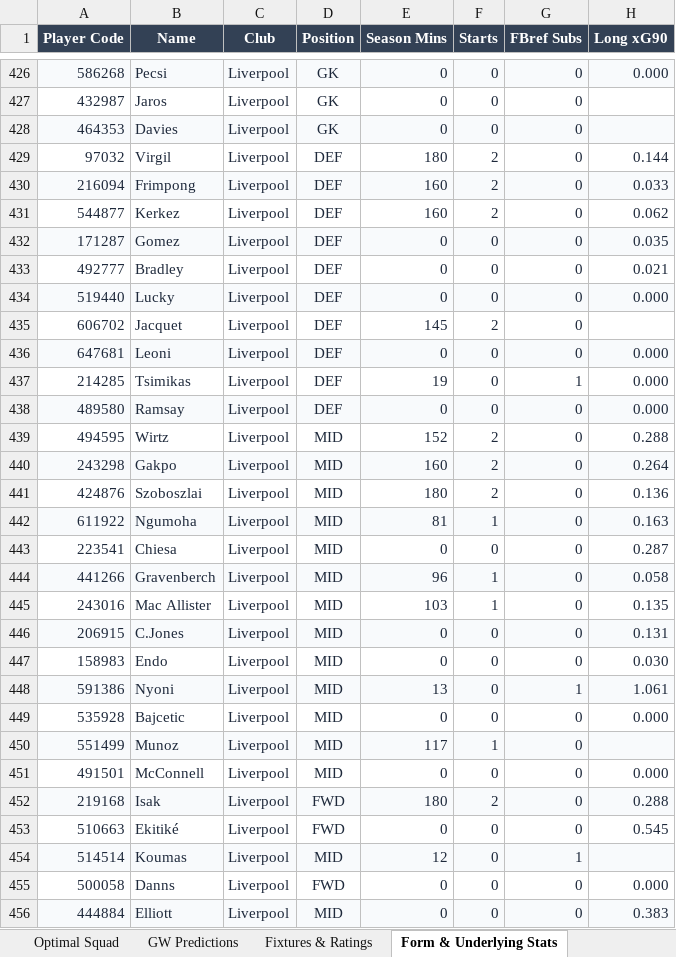
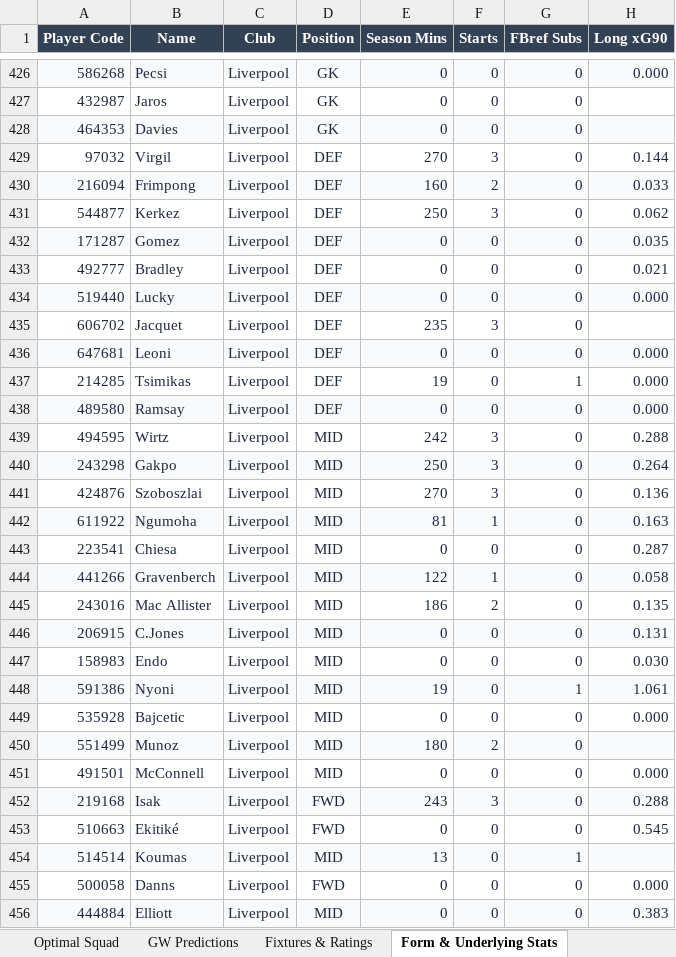
Before and after one commit to Arabinda07/Fantasy-Premier-League, an Excel workbook: data/2026-27/fpl_matchday_live_gw4.xlsx, sheet Form & Underlying Stats, drawn as a sheet; only a part is shown, gaps mark what is left out; values as stored, in another font and other column widths than the file's, no borders; the diff covers the shown part only; the diff names each change by its address in the sheet, - before the commit and + after, or states it on an @@ line.

```diff
--- a/data/2026-27/fpl_matchday_live_gw4.xlsx (sheet Form & Underlying Stats)
+++ b/data/2026-27/fpl_matchday_live_gw4.xlsx (sheet Form & Underlying Stats)
-E429 (Season Mins): 180
+E429 (Season Mins): 270
-F429 (Starts): 2
+F429 (Starts): 3
-E431 (Season Mins): 160
+E431 (Season Mins): 250
-F431 (Starts): 2
+F431 (Starts): 3
-E435 (Season Mins): 145
+E435 (Season Mins): 235
-F435 (Starts): 2
+F435 (Starts): 3
-E439 (Season Mins): 152
+E439 (Season Mins): 242
-F439:F441 (Starts): 2
+F439:F441 (Starts): 3
-E440 (Season Mins): 160
+E440 (Season Mins): 250
-E441 (Season Mins): 180
+E441 (Season Mins): 270
-E444 (Season Mins): 96
+E444 (Season Mins): 122
-E445 (Season Mins): 103
+E445 (Season Mins): 186
-F445 (Starts): 1
+F445 (Starts): 2
-E448 (Season Mins): 13
+E448 (Season Mins): 19
-E450 (Season Mins): 117
+E450 (Season Mins): 180
-F450 (Starts): 1
+F450 (Starts): 2
-E452 (Season Mins): 180
+E452 (Season Mins): 243
-F452 (Starts): 2
+F452 (Starts): 3
-E454 (Season Mins): 12
+E454 (Season Mins): 13
```
Also changed, not shown: 35 edited cells elsewhere in this sheet, sheet GW Predictions, sheet Summary Dashboard, sheet Optimal Squad, 18 other files.
